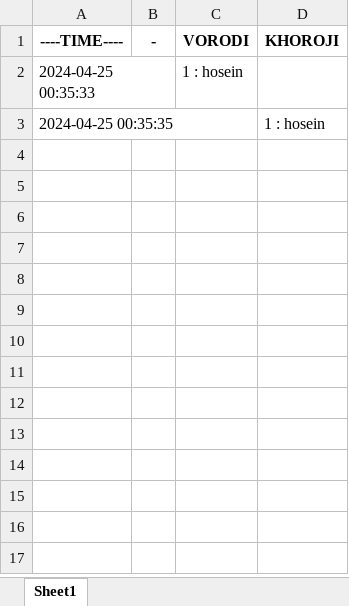
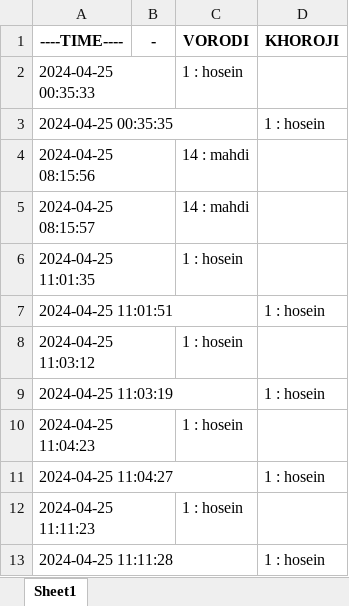
Before and after one commit to devhosein/opencv, an Excel workbook: FACE_CODING/face_coding_app v1.1.1/Result.xlsx, sheet Sheet1, drawn as a sheet; values as stored, in another font and other column widths than the file's, no borders; the diff names each change by its address in the sheet, - before the commit and + after, or states it on an @@ line.

```diff
--- a/FACE_CODING/face_coding_app v1.1.1/Result.xlsx (sheet Sheet1)
+++ b/FACE_CODING/face_coding_app v1.1.1/Result.xlsx (sheet Sheet1)
+row 4: 2024-04-25 08:15:56 |  | 14 : mahdi
+row 5: 2024-04-25 08:15:57 |  | 14 : mahdi
+row 6: 2024-04-25 11:01:35 |  | 1 : hosein
+row 7: 2024-04-25 11:01:51 |  |  | 1 : hosein
+row 8: 2024-04-25 11:03:12 |  | 1 : hosein
+row 9: 2024-04-25 11:03:19 |  |  | 1 : hosein
+row 10: 2024-04-25 11:04:23 |  | 1 : hosein
+row 11: 2024-04-25 11:04:27 |  |  | 1 : hosein
+row 12: 2024-04-25 11:11:23 |  | 1 : hosein
+row 13: 2024-04-25 11:11:28 |  |  | 1 : hosein
```
Also changed, not shown: 24 other files.
